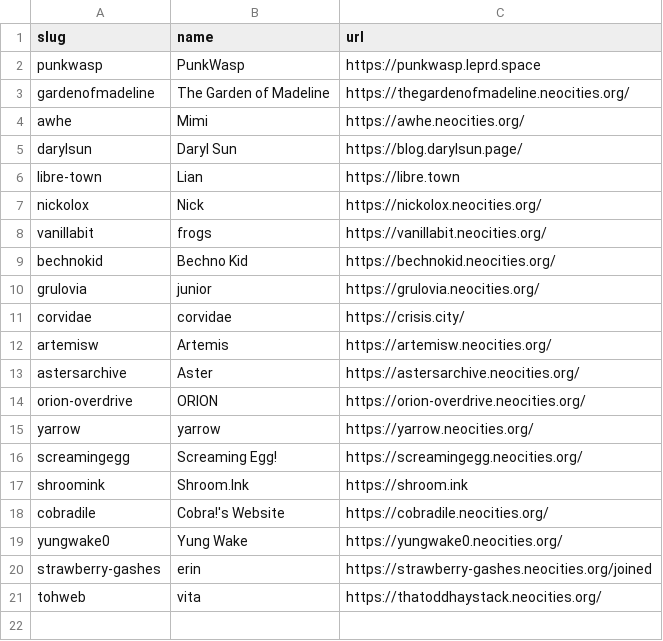
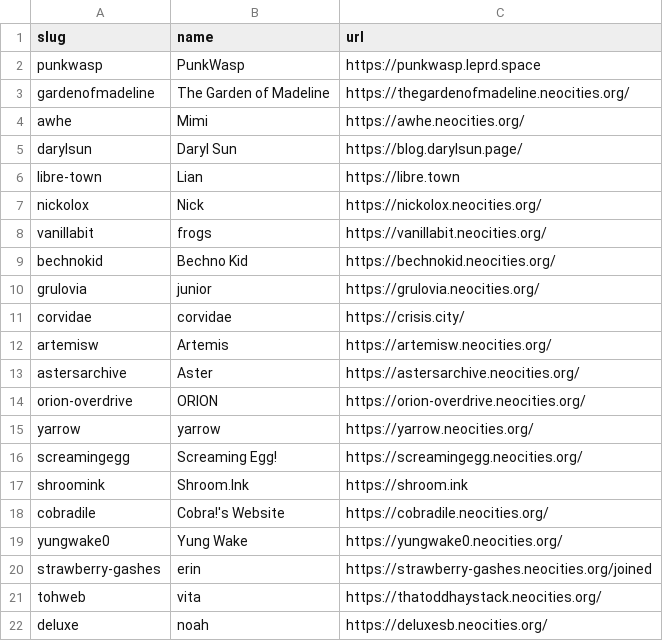
Before and after one commit to manyface5/acingtheinternet, a CSV file: _data/members.csv, drawn as a sheet; the diff names each change by its address in the sheet, - before the commit and + after, or states it on an @@ line.

Commit message:
Update members.csv

```diff
--- a/_data/members.csv
+++ b/_data/members.csv
+row 22: deluxe | noah | https://deluxesb.neocities.org/
```
